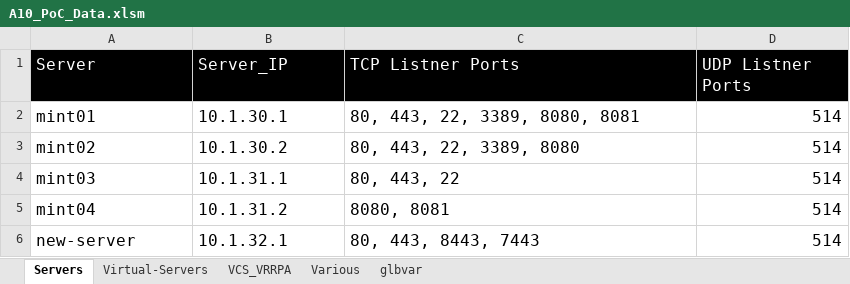
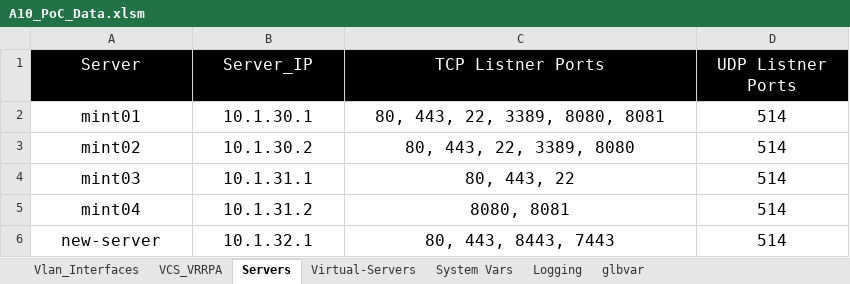
Before and after one commit to trjones841/A10-PoC-Automation, an Excel workbook: A10_PoC_Data.xlsm, sheet Servers, drawn as a sheet; values as stored, in another font and other column widths than the file's, no borders; the diff names each change by its address in the sheet, - before the commit and + after, or states it on an @@ line.

```diff
--- a/A10_PoC_Data.xlsm (sheet Servers)
+++ b/A10_PoC_Data.xlsm (sheet Servers)
-sheet tab: Various
+sheet tab: System Vars
+sheet tab: Vlan_Interfaces
+sheet tab: Logging
@@ sheet tab order changed: Vlan_Interfaces | VCS_VRRPA | Servers | Virtual-Servers | System Vars | Logging | glbvar @@
-A1:D1 alignment: left
+A1:D1 alignment: center
-A2:C6 alignment: left
+A2:C6 alignment: center
-D2:D6 alignment: right
+D2:D6 alignment: center
```
Also changed, not shown: sheet Virtual-Servers, sheet System Vars, sheet glbvar, sheet VCS_VRRPA, charts or pictures, 4 other files.
